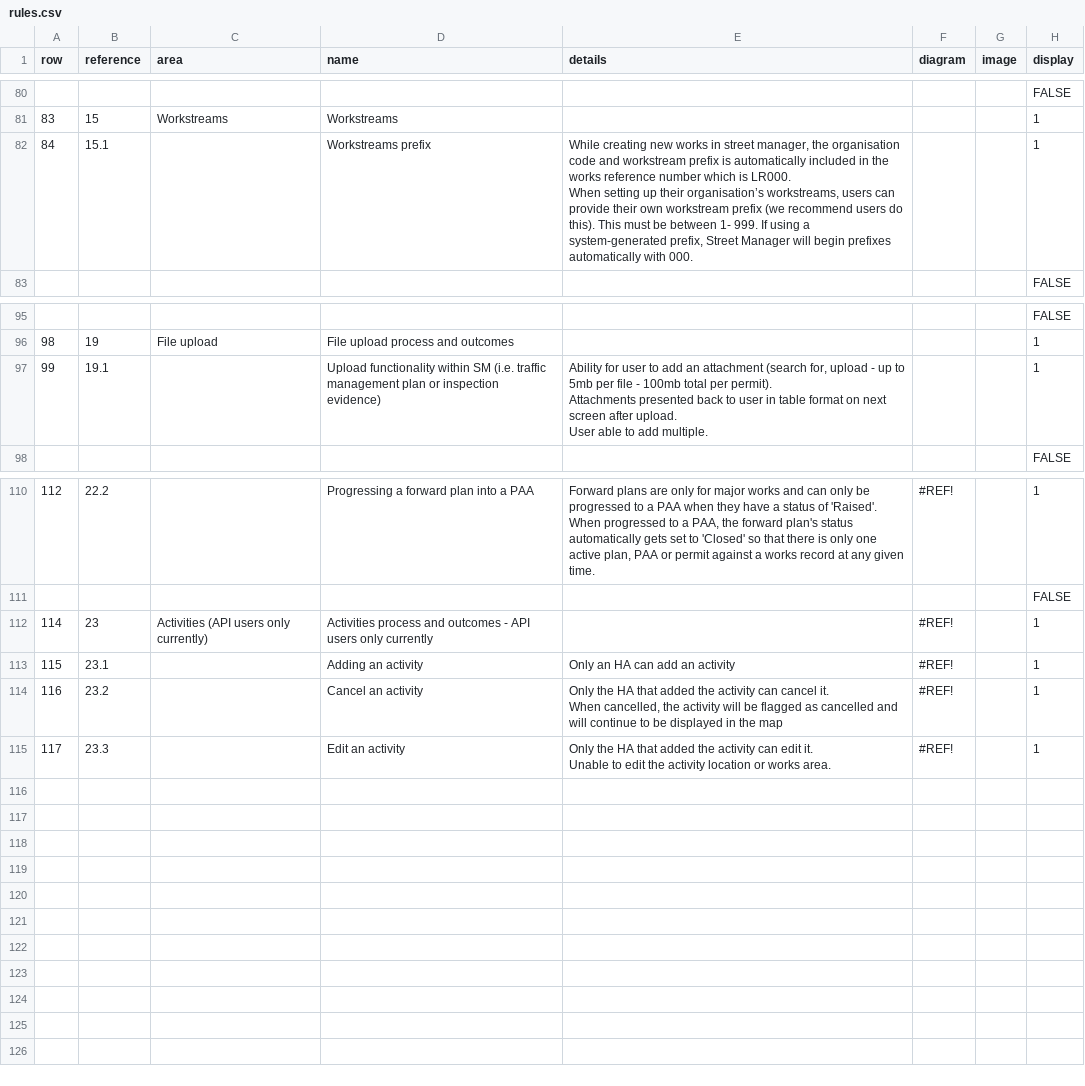
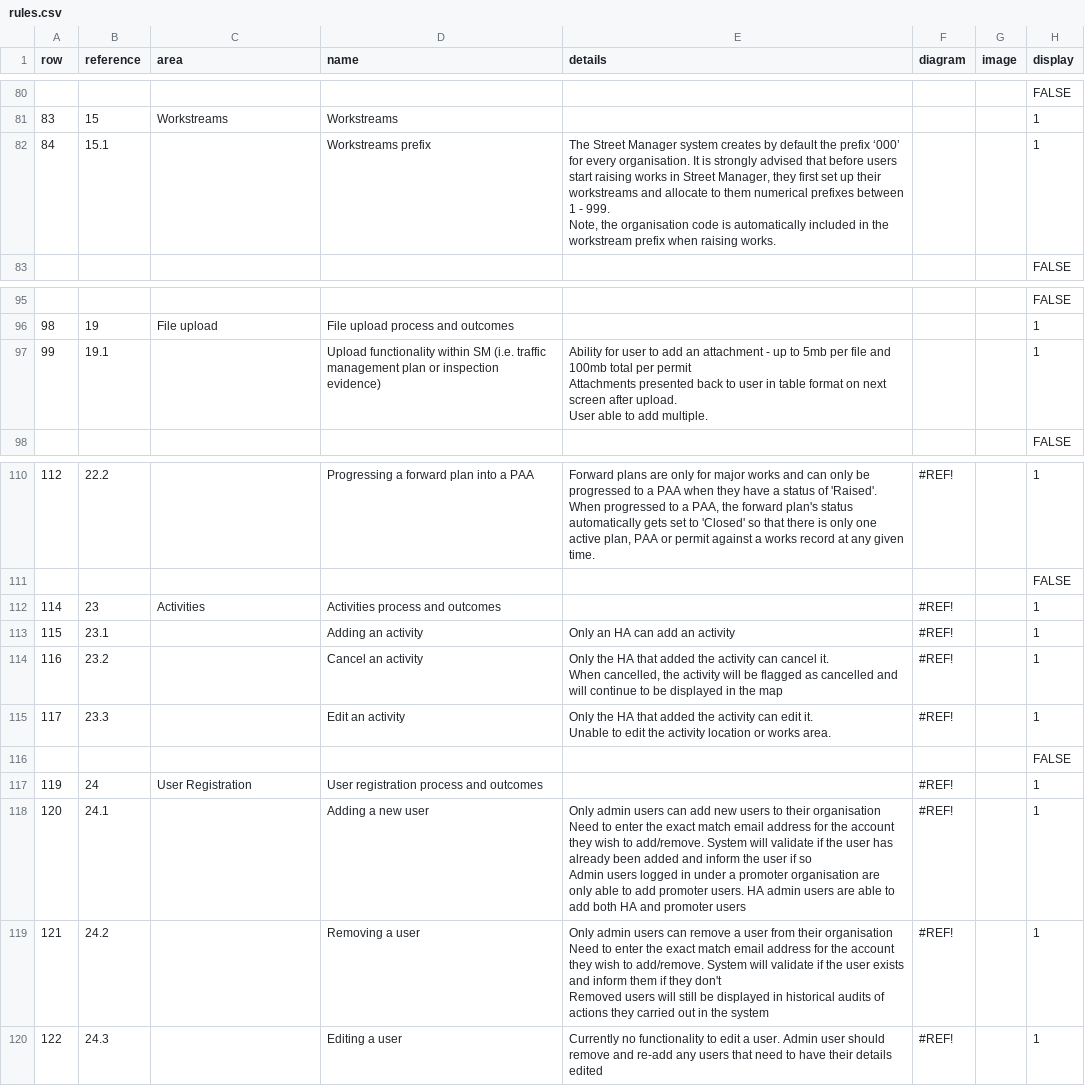
Before and after one commit to jgraham0325/land-register-api-docs, a CSV file: docs/_data/rules.csv, drawn as a sheet; only a part is shown, gaps mark what is left out; ↵ is a line break in a cell; the diff names each change by its address in the sheet, - before the commit and + after, or states it on an @@ line.

Commit message:
Sprint 33 updates added
- New rules for user registration added
- entry 15.1 content updated

```diff
--- a/docs/_data/rules.csv
+++ b/docs/_data/rules.csv
-E82 (details): While creating new works in street manager, the organisation code and workstream prefix is automatically included in the works reference number which is LR000. ↵ When setting up their organisation’s workstreams, users can provide their own workstream prefix (we recommend users do this). This must be between 1- 999. If using a system-generated prefix, Street Manager will begin prefixes automatically with 000.
+E82 (details): The Street Manager system creates by default the prefix ‘000’ for every organisation. It is strongly advised that before users start raising works in Street Manager, they first set up their workstreams and allocate to them numerical prefixes between 1 - 999. ↵ Note, the organisation code is automatically included in the workstream prefix when raising works.
-E97 (details): …an attachment (search for, upload - up to 5mb per file - 100mb total per permit). ↵ Attachments presented…
+E97 (details): …an attachment - up to 5mb per file and 100mb total per permit ↵ Attachments presented…
-C112 (area): Activities (API users only currently)
+C112 (area): Activities
-D112 (name): Activities process and outcomes - API users only currently
+D112 (name): Activities process and outcomes
+row 116:  |  |  |  |  |  |  | FALSE
+row 117: 119 | 24 | User Registration | User registration process and outcomes |  | #REF! |  | 1
+row 118: 120 | 24.1 |  | Adding a new user | Only admin users can add new users to their organisation ↵ Need to enter the exact match email address for the account they wish to add/remove. System will validate if the user has already been added and inform the user if so ↵ Admin users logged in under a promoter organisation are only able to add promoter users. HA admin users are able to add both HA and promoter users | #REF! |  | 1
+row 119: 121 | 24.2 |  | Removing a user | Only admin users can remove a user from their organisation ↵ Need to enter the exact match email address for the account they wish to add/remove. System will validate if the user exists and inform them if they don't ↵ Removed users will still be displayed in historical audits of actions they carried out in the system | #REF! |  | 1
+row 120: 122 | 24.3 |  | Editing a user | Currently no functionality to edit a user. Admin user should remove and re-add any users that need to have their details edited | #REF! |  | 1
```
